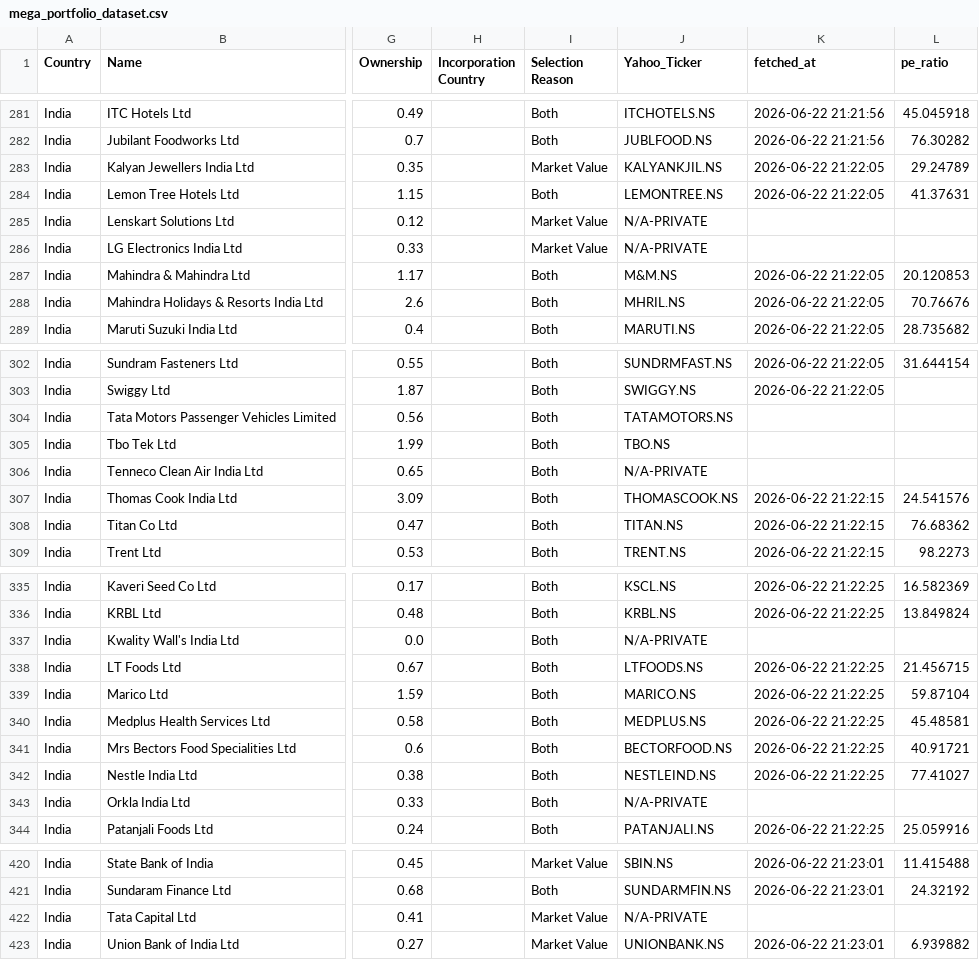
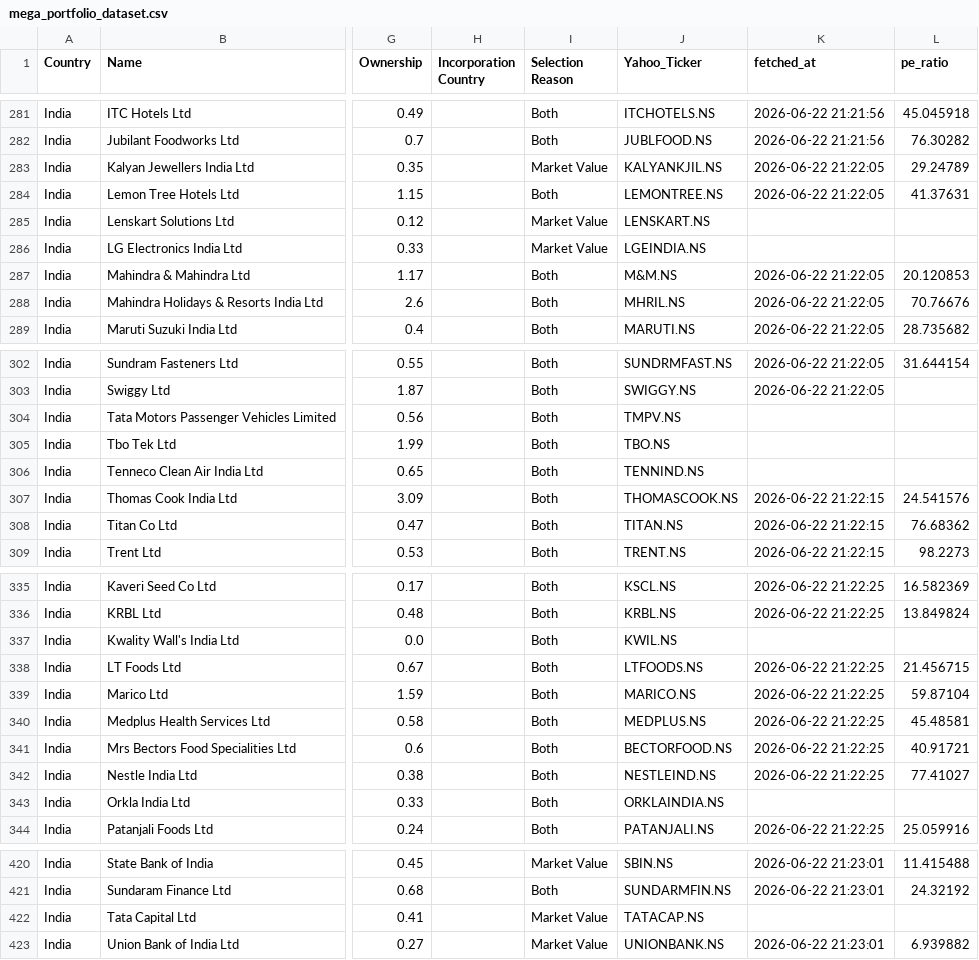
Before and after one commit to OhangPatel/Norway-Sovereign-Fund-Tracker, a CSV file: data/mega_portfolio_dataset.csv, drawn as a sheet; only a part is shown, gaps mark what is left out; the diff covers the shown part only; the diff names each change by its address in the sheet, - before the commit and + after, or states it on an @@ line.

```diff
--- a/data/mega_portfolio_dataset.csv
+++ b/data/mega_portfolio_dataset.csv
-J285 (Yahoo_Ticker): N/A-PRIVATE
+J285 (Yahoo_Ticker): LENSKART.NS
-J286 (Yahoo_Ticker): N/A-PRIVATE
+J286 (Yahoo_Ticker): LGEINDIA.NS
-J304 (Yahoo_Ticker): TATAMOTORS.NS
+J304 (Yahoo_Ticker): TMPV.NS
-J306 (Yahoo_Ticker): N/A-PRIVATE
+J306 (Yahoo_Ticker): TENNIND.NS
-J337 (Yahoo_Ticker): N/A-PRIVATE
+J337 (Yahoo_Ticker): KWIL.NS
-J343 (Yahoo_Ticker): N/A-PRIVATE
+J343 (Yahoo_Ticker): ORKLAINDIA.NS
-J422 (Yahoo_Ticker): N/A-PRIVATE
+J422 (Yahoo_Ticker): TATACAP.NS
```
Also changed, not shown: 100 edited cells elsewhere in this file, data/holdings_with_tickers.csv, 15 other files.
